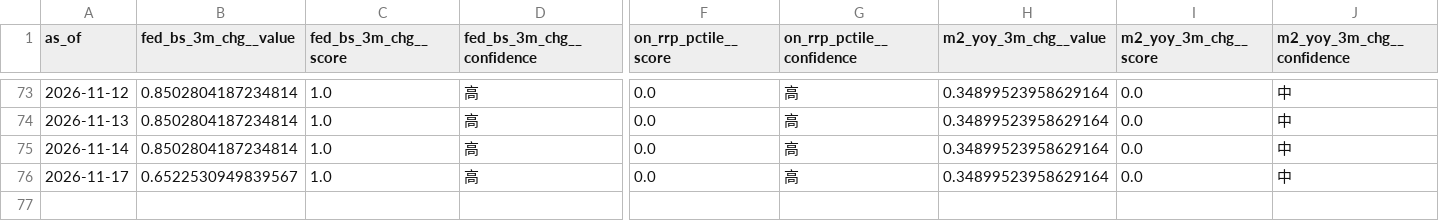
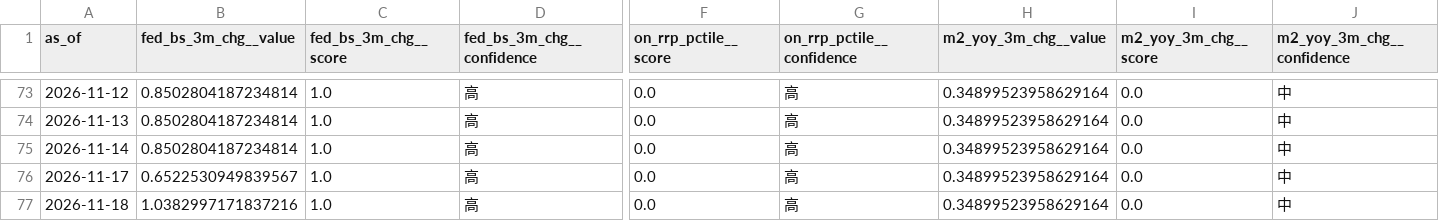
Before and after one commit to weiting1226/stock, a CSV file: docs/data/raw_indicators.csv, drawn as a sheet; only a part is shown, gaps mark what is left out; rows hold the shown columns only; the diff names each change by its address in the sheet, - before the commit and + after, or states it on an @@ line.

```diff
--- a/docs/data/raw_indicators.csv
+++ b/docs/data/raw_indicators.csv
+row 77: 2026-11-18 | 1.0382997171837216 | 1.0 | 高 | 0.0 | 高 | 0.34899523958629164 | 0.0 | 中
```
Also changed, not shown: docs/data/etf_snapshots.csv, docs/data/scores_history.csv, 3 other files.
